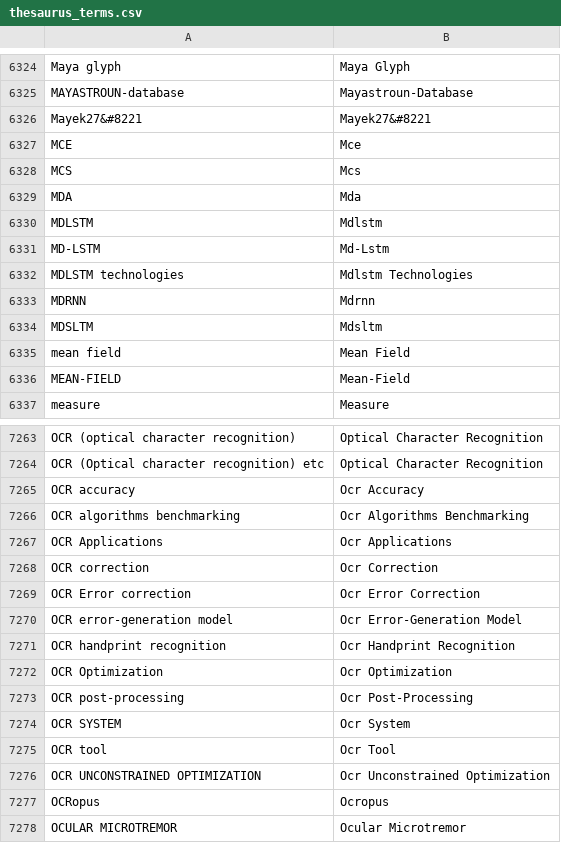
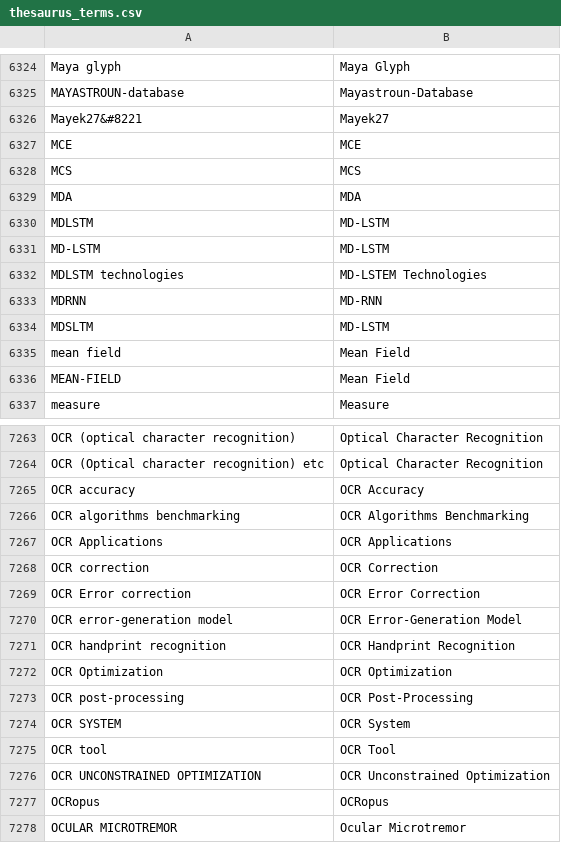
Before and after one commit to alix-tz/sci-htr, a CSV file: thesaurus_terms.csv, drawn as a sheet; only a part is shown, gaps mark what is left out; the diff covers the shown part only.

Commit message:
Add files via upload

```diff
--- a/thesaurus_terms.csv
+++ b/thesaurus_terms.csv
@@ -6325,13 +6325,13 @@ Maya glyph,Maya Glyph
 MAYASTROUN-database,Mayastroun-Database
-Mayek27&#8221,Mayek27&#8221
-MCE,Mce
-MCS,Mcs
-MDA,Mda
-MDLSTM,Mdlstm
-MD-LSTM,Md-Lstm
-MDLSTM technologies,Mdlstm Technologies
-MDRNN,Mdrnn
-MDSLTM,Mdsltm
+Mayek27&#8221,Mayek27
+MCE,MCE
+MCS,MCS
+MDA,MDA
+MDLSTM,MD-LSTM
+MD-LSTM,MD-LSTM
+MDLSTM technologies,MD-LSTEM Technologies
+MDRNN,MD-RNN
+MDSLTM,MD-LSTM
 mean field,Mean Field
-MEAN-FIELD,Mean-Field
+MEAN-FIELD,Mean Field
 measure,Measure
@@ -7264,15 +7264,15 @@ OCR (optical character recognition),Optical Character Recognition
 OCR (Optical character recognition) etc,Optical Character Recognition
-OCR accuracy,Ocr Accuracy
-OCR algorithms benchmarking,Ocr Algorithms Benchmarking
-OCR Applications,Ocr Applications
-OCR correction,Ocr Correction
-OCR Error correction,Ocr Error Correction
-OCR error-generation model,Ocr Error-Generation Model
-OCR handprint recognition,Ocr Handprint Recognition
-OCR Optimization,Ocr Optimization
-OCR post-processing,Ocr Post-Processing
-OCR SYSTEM,Ocr System
-OCR tool,Ocr Tool
-OCR UNCONSTRAINED OPTIMIZATION,Ocr Unconstrained Optimization
-OCRopus,Ocropus
+OCR accuracy,OCR Accuracy
+OCR algorithms benchmarking,OCR Algorithms Benchmarking
+OCR Applications,OCR Applications
+OCR correction,OCR Correction
+OCR Error correction,OCR Error Correction
+OCR error-generation model,OCR Error-Generation Model
+OCR handprint recognition,OCR Handprint Recognition
+OCR Optimization,OCR Optimization
+OCR post-processing,OCR Post-Processing
+OCR SYSTEM,OCR System
+OCR tool,OCR Tool
+OCR UNCONSTRAINED OPTIMIZATION,OCR Unconstrained Optimization
+OCRopus,OCRopus
 OCULAR MICROTREMOR,Ocular Microtremor
```
Also changed, not shown: 35 edited cells elsewhere in this file.
